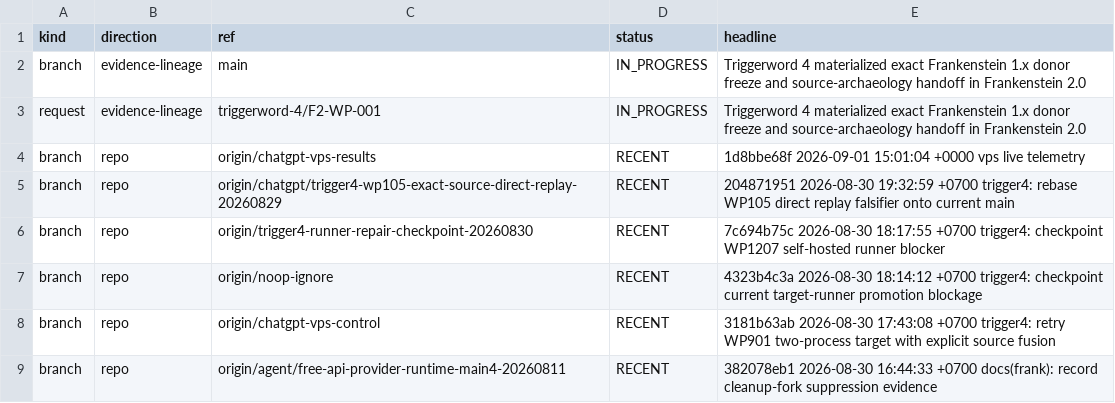
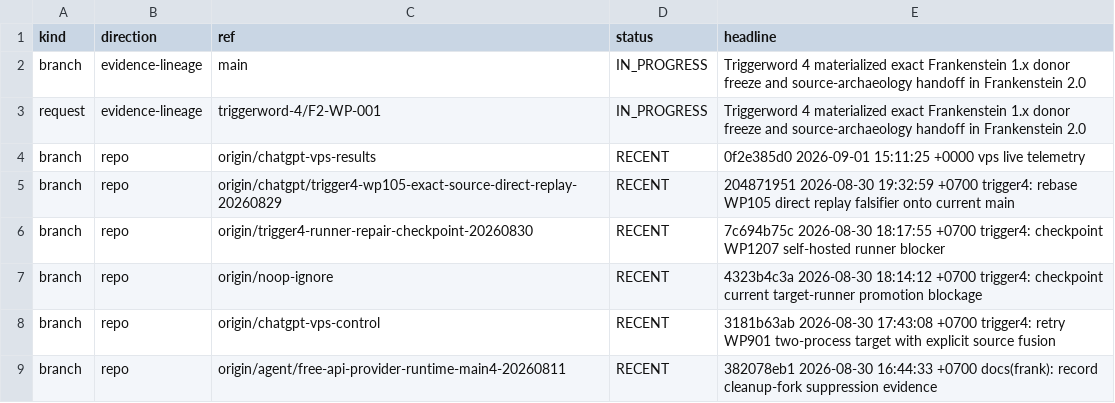
Before and after one commit to gschaidergabriel/Cognitive-devmachine, a TSV file: research_entity/00_CURRENT/ACTIVE.tsv, drawn as a sheet; only a part is shown.

```diff
--- a/research_entity/00_CURRENT/ACTIVE.tsv
+++ b/research_entity/00_CURRENT/ACTIVE.tsv
@@ -3,3 +3,3 @@ branch	evidence-lineage	main	IN_PROGRESS	Triggerword 4 materialized exact Franke
 request	evidence-lineage	triggerword-4/F2-WP-001	IN_PROGRESS	Triggerword 4 materialized exact Frankenstein 1.x donor freeze and source-archaeology handoff in Frankenstein 2.0
-branch	repo	origin/chatgpt-vps-results	RECENT	1d8bbe68f 2026-09-01 15:01:04 +0000 vps live telemetry
+branch	repo	origin/chatgpt-vps-results	RECENT	0f2e385d0 2026-09-01 15:11:25 +0000 vps live telemetry
 branch	repo	origin/chatgpt/trigger4-wp105-exact-source-direct-replay-20260829	RECENT	204871951 2026-08-30 19:32:59 +0700 trigger4: rebase WP105 direct replay falsifier onto current main
```
Also changed, not shown: research_entity/00_CURRENT/RECENT.tsv, 15 other files.
